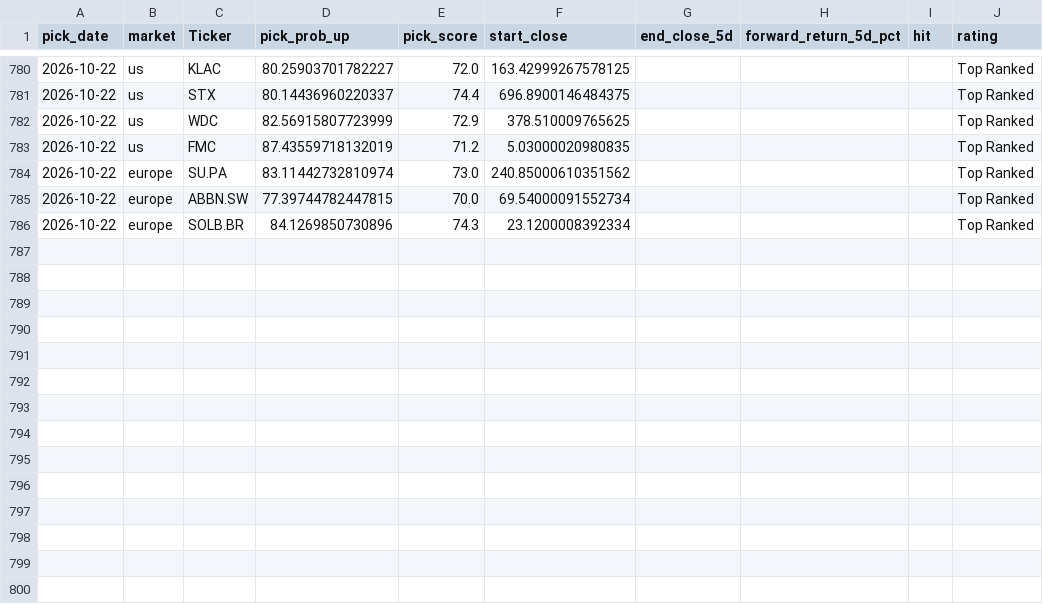
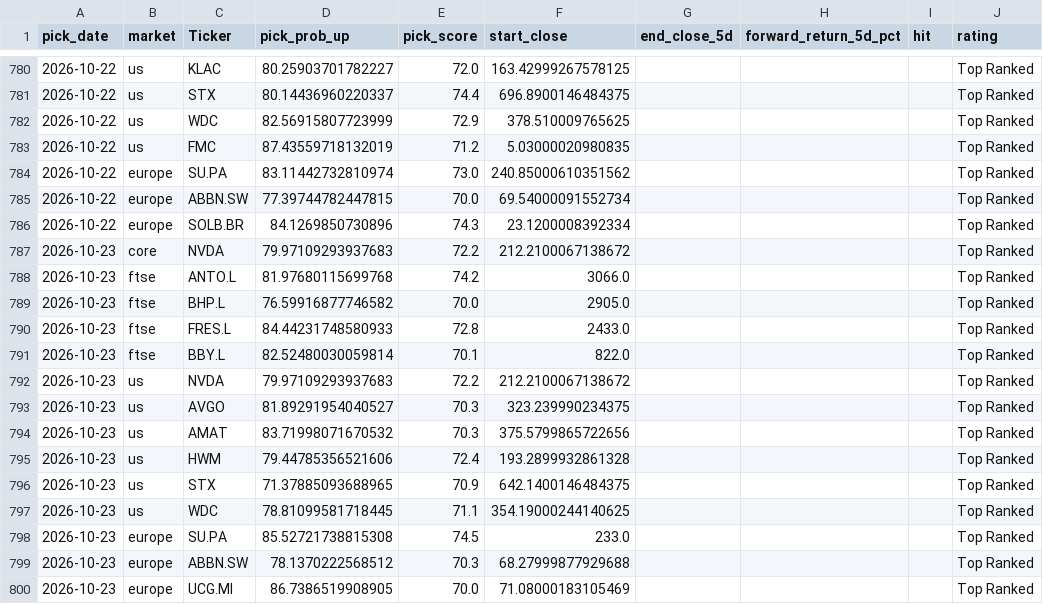
Before and after one commit to Toby0603/AlphaRank, a CSV file: performance_history.csv, drawn as a sheet; only a part is shown, gaps mark what is left out.

```diff
--- a/performance_history.csv
+++ b/performance_history.csv
@@ -786 +786,15 @@ pick_date,market,Ticker,pick_prob_up,pick_score,start_close,end_close_5d,forward
 2026-10-22,europe,SOLB.BR,84.1269850730896,74.3,23.1200008392334,,,,Top Ranked
+2026-10-23,core,NVDA,79.97109293937683,72.2,212.2100067138672,,,,Top Ranked
+2026-10-23,ftse,ANTO.L,81.97680115699768,74.2,3066.0,,,,Top Ranked
+2026-10-23,ftse,BHP.L,76.59916877746582,70.0,2905.0,,,,Top Ranked
+2026-10-23,ftse,FRES.L,84.44231748580933,72.8,2433.0,,,,Top Ranked
+2026-10-23,ftse,BBY.L,82.52480030059814,70.1,822.0,,,,Top Ranked
+2026-10-23,us,NVDA,79.97109293937683,72.2,212.2100067138672,,,,Top Ranked
+2026-10-23,us,AVGO,81.89291954040527,70.3,323.239990234375,,,,Top Ranked
+2026-10-23,us,AMAT,83.71998071670532,70.3,375.5799865722656,,,,Top Ranked
+2026-10-23,us,HWM,79.44785356521606,72.4,193.2899932861328,,,,Top Ranked
+2026-10-23,us,STX,71.37885093688965,70.9,642.1400146484375,,,,Top Ranked
+2026-10-23,us,WDC,78.81099581718445,71.1,354.19000244140625,,,,Top Ranked
+2026-10-23,europe,SU.PA,85.52721738815308,74.5,233.0,,,,Top Ranked
+2026-10-23,europe,ABBN.SW,78.1370222568512,70.3,68.27999877929688,,,,Top Ranked
+2026-10-23,europe,UCG.MI,86.7386519908905,70.0,71.08000183105469,,,,Top Ranked
```
Also changed, not shown: results_core.csv, results_europe.csv, 4 other files.
